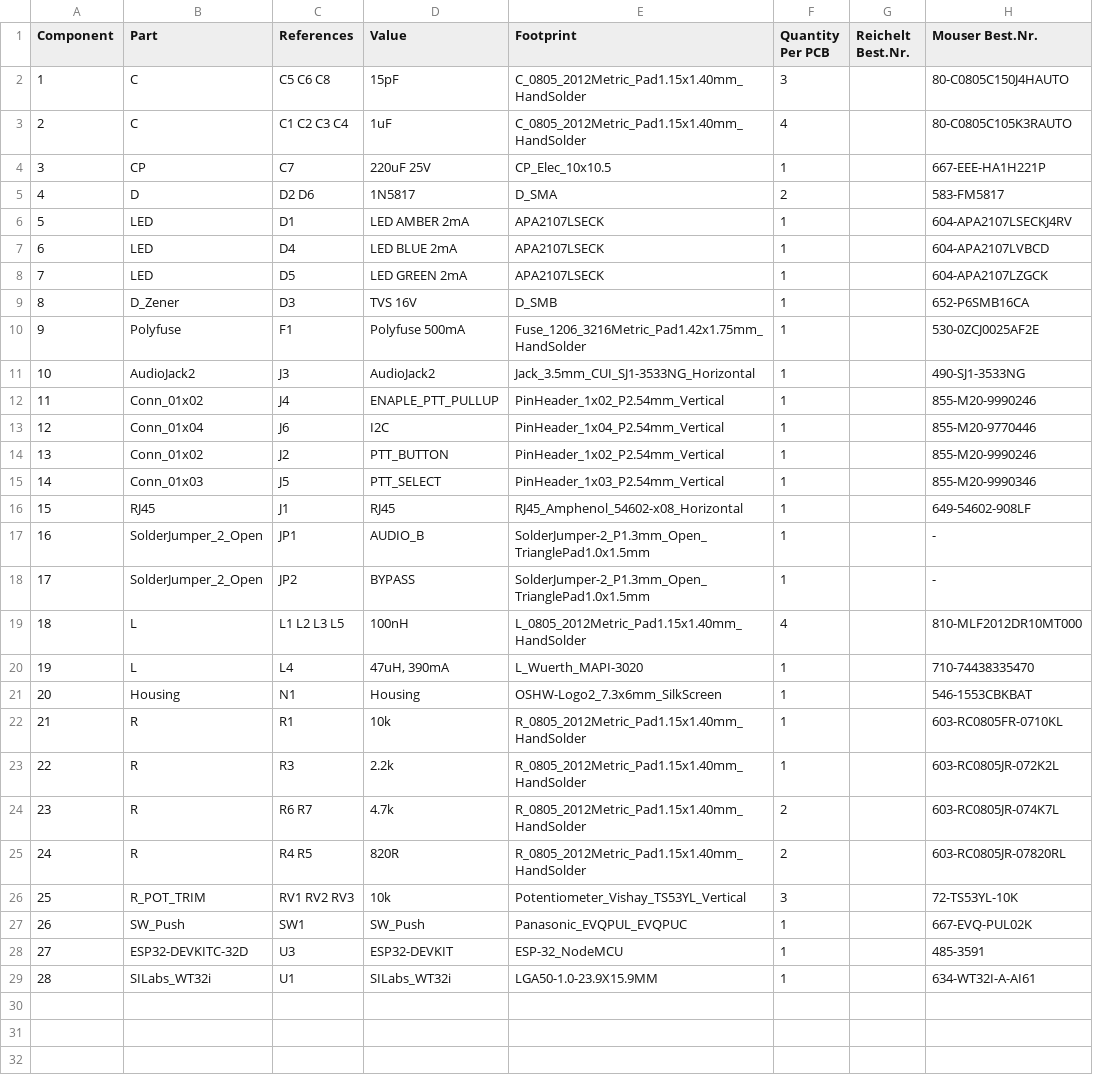
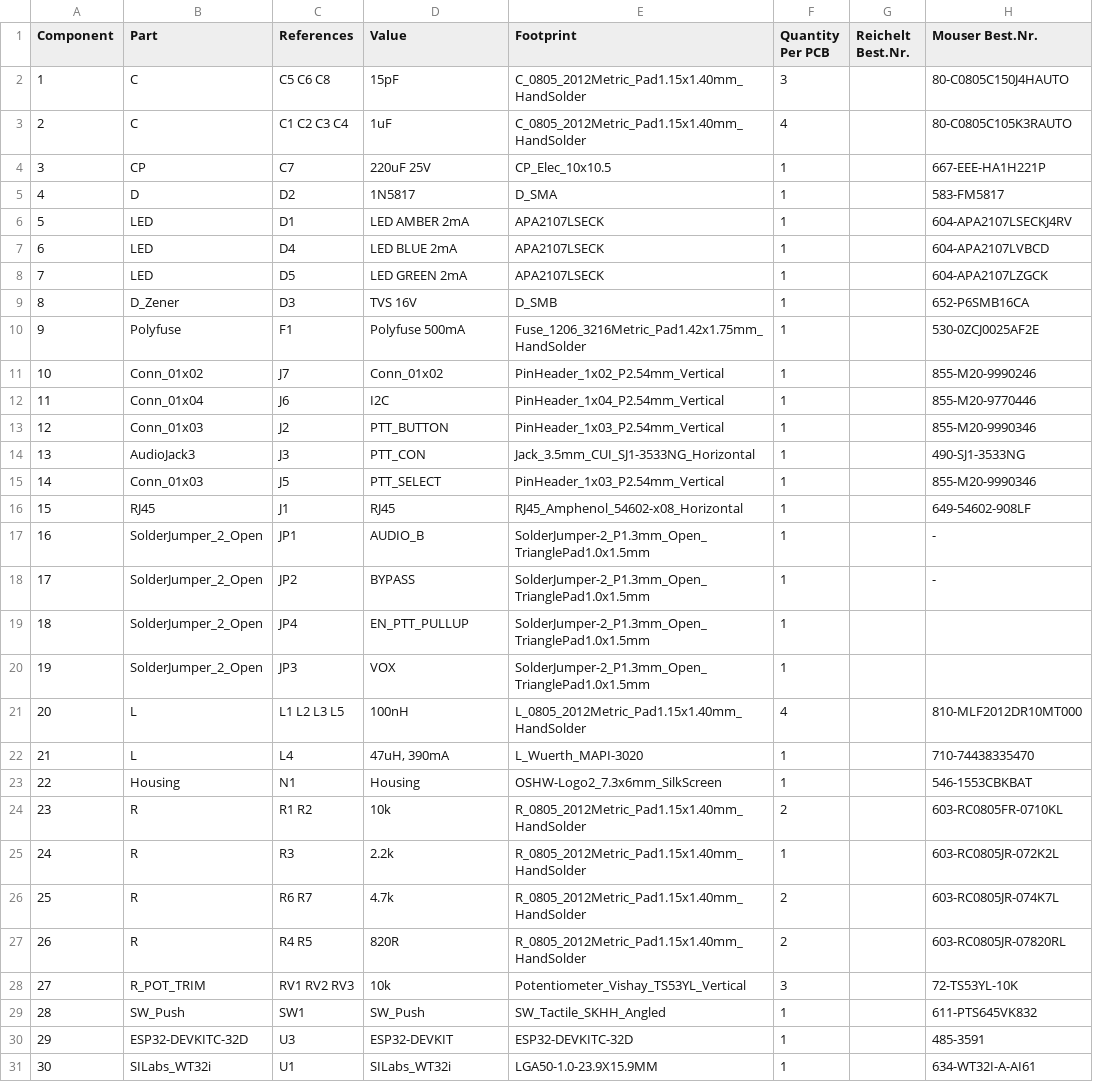
Before and after one commit to bt-trx/dev-board, a CSV file: documents/bom/bt-trx-dev-board.csv, drawn as a sheet; only a part is shown; the shorter side is filled out with more unchanged rows; removed rows and columns are numbered as before the commit, all else as after; the diff covers the shown part only; the diff names each change by its address in the sheet, - before the commit and + after, or states it on an @@ line.

```diff
--- a/documents/bom/bt-trx-dev-board.csv
+++ b/documents/bom/bt-trx-dev-board.csv
-C5 (References): D2 D6
+C5 (References): D2
-F5 (Quantity Per PCB): 2
+F5 (Quantity Per PCB): 1
-row 11: 10 | AudioJack2 | J3 | AudioJack2 | Jack_3.5mm_CUI_SJ1-3533NG_Horizontal | 1 |  | 490-SJ1-3533NG
@@ column A (Component) renumbered between rows 11 and 31 @@
-C11 (References): J4
+C11 (References): J7
-D11 (Value): ENAPLE_PTT_PULLUP
+D11 (Value): Conn_01x02
-B13 (Part): Conn_01x02
+B13 (Part): Conn_01x03
-E13 (Footprint): PinHeader_1x02_P2.54mm_Vertical
+E13 (Footprint): PinHeader_1x03_P2.54mm_Vertical
-H13 (Mouser Best.Nr.): 855-M20-9990246
+H13 (Mouser Best.Nr.): 855-M20-9990346
+row 14: 13 | AudioJack3 | J3 | PTT_CON | Jack_3.5mm_CUI_SJ1-3533NG_Horizontal | 1 |  | 490-SJ1-3533NG
+row 19: 18 | SolderJumper_2_Open | JP4 | EN_PTT_PULLUP | SolderJumper-2_P1.3mm_Open_TrianglePad1.0x1.5mm | 1
+row 20: 19 | SolderJumper_2_Open | JP3 | VOX | SolderJumper-2_P1.3mm_Open_TrianglePad1.0x1.5mm | 1
-C24 (References): R1
+C24 (References): R1 R2
-F24 (Quantity Per PCB): 1
+F24 (Quantity Per PCB): 2
-E29 (Footprint): Panasonic_EVQPUL_EVQPUC
+E29 (Footprint): SW_Tactile_SKHH_Angled
-H29 (Mouser Best.Nr.): 667-EVQ-PUL02K
+H29 (Mouser Best.Nr.): 611-PTS645VK832
-E30 (Footprint): ESP-32_NodeMCU
+E30 (Footprint): ESP32-DEVKITC-32D
```
Also changed, not shown: 8 edited cells elsewhere in this file, 1 other file.
